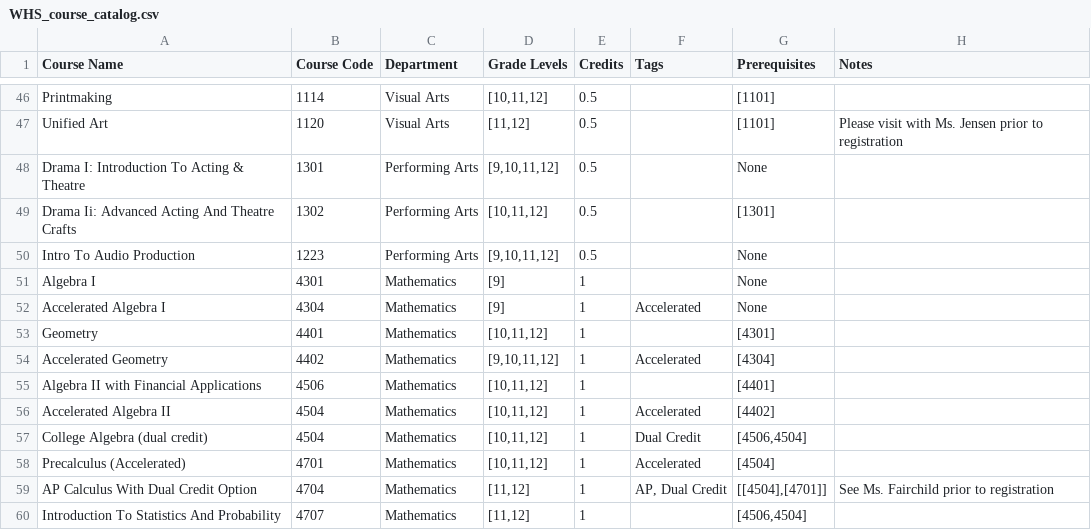
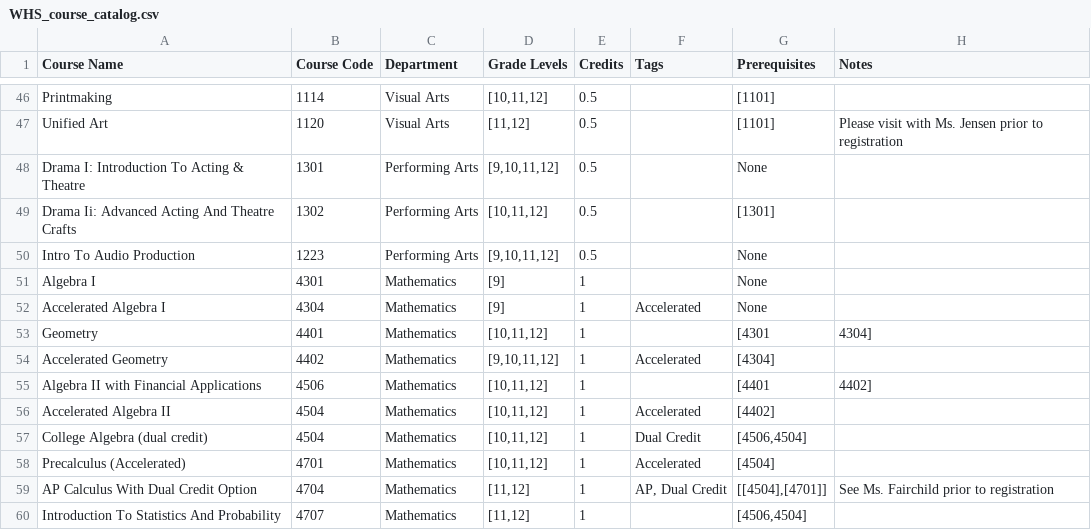
Before and after one commit to dlboxall/whs_planner, a CSV file: WHS_course_catalog.csv, drawn as a sheet; only a part is shown, gaps mark what is left out.

Commit message:
Update WHS_course_catalog.csv

```diff
--- a/WHS_course_catalog.csv
+++ b/WHS_course_catalog.csv
@@ -52,5 +52,5 @@ Algebra I,4301,Mathematics,[9],1,,None,
 Accelerated Algebra I ,4304,Mathematics,[9],1,Accelerated,None,
-Geometry,4401,Mathematics,"[10,11,12]",1,,[4301],
+Geometry,4401,Mathematics,"[10,11,12]",1,,[4301,4304],
 Accelerated Geometry,4402,Mathematics,"[9,10,11,12]",1,Accelerated,[4304],
-Algebra II with Financial Applications,4506,Mathematics,"[10,11,12]",1,,[4401],
+Algebra II with Financial Applications,4506,Mathematics,"[10,11,12]",1,,[4401,4402],
 Accelerated Algebra II,4504,Mathematics,"[10,11,12]",1,Accelerated,[4402],
```
